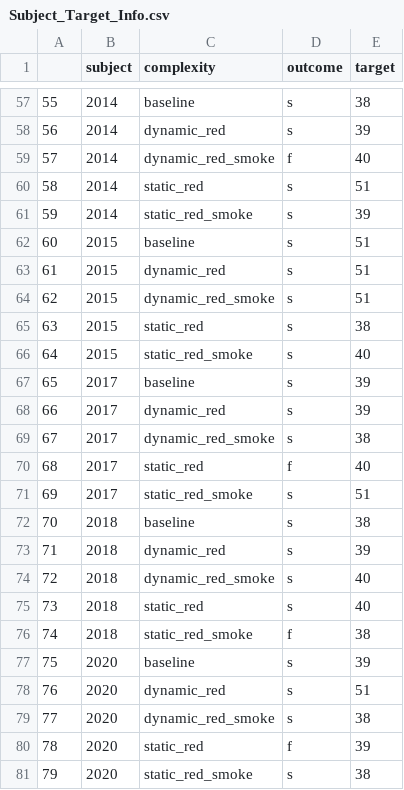
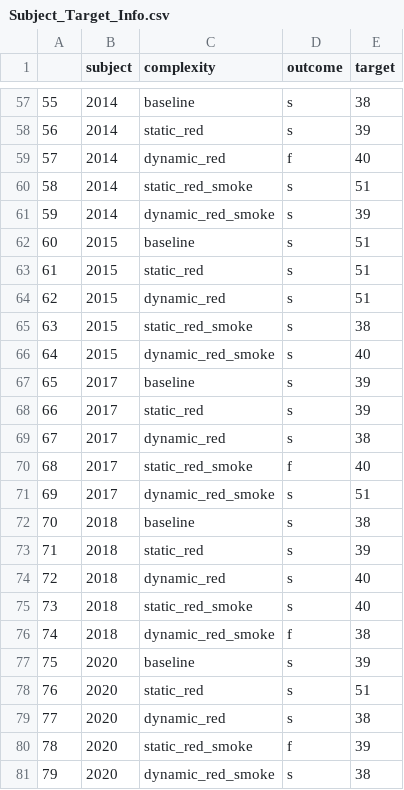
Before and after one commit to HemuManju/offset-analysis, a CSV file: Subject_Target_Info.csv, drawn as a sheet; only a part is shown, gaps mark what is left out; the diff covers the shown part only.

```diff
--- a/Subject_Target_Info.csv
+++ b/Subject_Target_Info.csv
@@ -57,25 +57,25 @@
 55,2014,baseline,s,38
-56,2014,dynamic_red,s,39
-57,2014,dynamic_red_smoke,f,40
-58,2014,static_red,s,51
-59,2014,static_red_smoke,s,39
+56,2014,static_red,s,39
+57,2014,dynamic_red,f,40
+58,2014,static_red_smoke,s,51
+59,2014,dynamic_red_smoke,s,39
 60,2015,baseline,s,51
-61,2015,dynamic_red,s,51
-62,2015,dynamic_red_smoke,s,51
-63,2015,static_red,s,38
-64,2015,static_red_smoke,s,40
+61,2015,static_red,s,51
+62,2015,dynamic_red,s,51
+63,2015,static_red_smoke,s,38
+64,2015,dynamic_red_smoke,s,40
 65,2017,baseline,s,39
-66,2017,dynamic_red,s,39
-67,2017,dynamic_red_smoke,s,38
-68,2017,static_red,f,40
-69,2017,static_red_smoke,s,51
+66,2017,static_red,s,39
+67,2017,dynamic_red,s,38
+68,2017,static_red_smoke,f,40
+69,2017,dynamic_red_smoke,s,51
 70,2018,baseline,s,38
-71,2018,dynamic_red,s,39
-72,2018,dynamic_red_smoke,s,40
-73,2018,static_red,s,40
-74,2018,static_red_smoke,f,38
+71,2018,static_red,s,39
+72,2018,dynamic_red,s,40
+73,2018,static_red_smoke,s,40
+74,2018,dynamic_red_smoke,f,38
 75,2020,baseline,s,39
-76,2020,dynamic_red,s,51
-77,2020,dynamic_red_smoke,s,38
-78,2020,static_red,f,39
-79,2020,static_red_smoke,s,38
+76,2020,static_red,s,51
+77,2020,dynamic_red,s,38
+78,2020,static_red_smoke,f,39
+79,2020,dynamic_red_smoke,s,38
```
Also changed, not shown: 44 edited cells elsewhere in this file, 11 other files.
